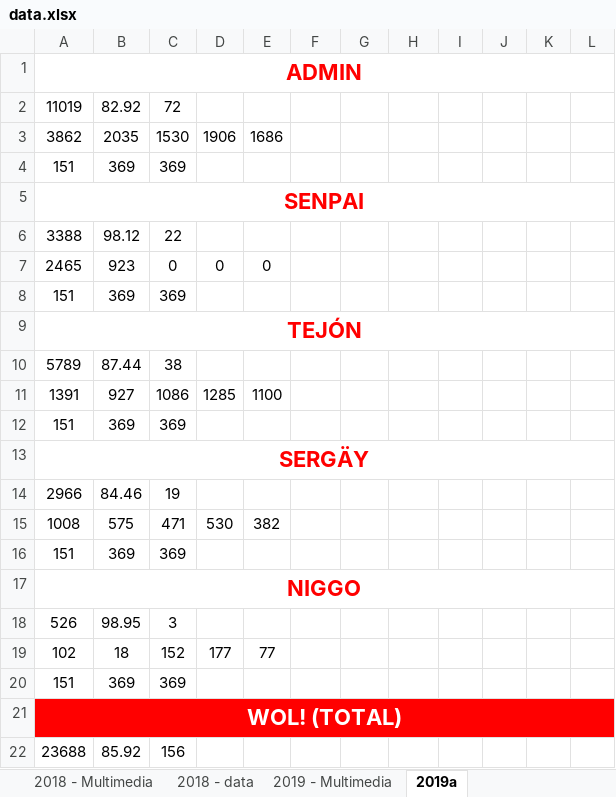
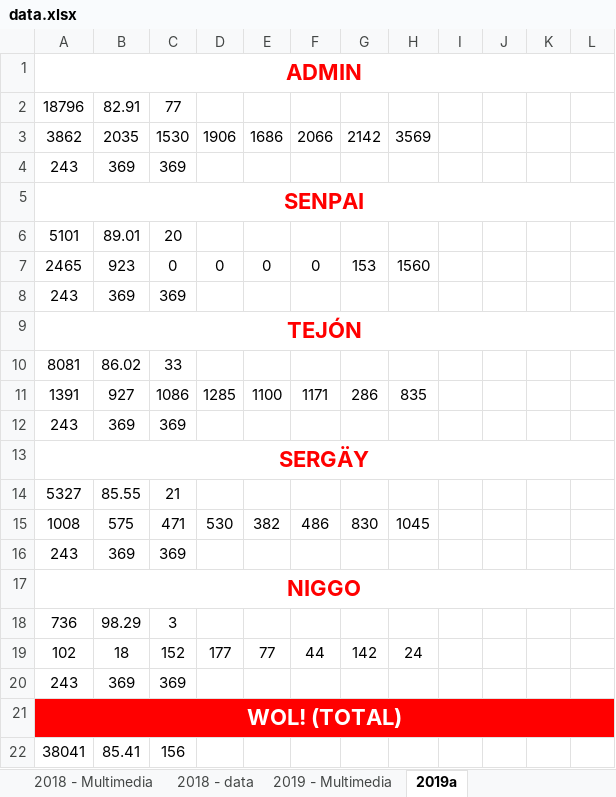
Before and after one commit to alarconjuanesteban/Year-In-Stats, an Excel workbook: Main/Data/data.xlsx, sheet 2019a, drawn as a sheet; only a part is shown; values as stored, in another font and other column widths than the file's, no borders; removed rows and columns are numbered as before the commit, all else as after; the diff covers the shown part only; the diff names each change by its address in the sheet, - before the commit and + after, or states it on an @@ line.

```diff
--- a/Main/Data/data.xlsx (sheet 2019a)
+++ b/Main/Data/data.xlsx (sheet 2019a)
-row 2: 11019 | 82.92 | 72
+row 2: 18796 | 82.91 | 77
-F3: (empty)
+F3: 2066
-G3: (empty)
+G3: 2142
-H3: (empty)
+H3: 3569
-A4: 151
+A4: 243
-row 6: 3388 | 98.12 | 22
+row 6: 5101 | 89.01 | 20
-F7: (empty)
+F7: 0
-G7: (empty)
+G7: 153
-H7: (empty)
+H7: 1560
-A8: 151
+A8: 243
-row 10: 5789 | 87.44 | 38
+row 10: 8081 | 86.02 | 33
-F11: (empty)
+F11: 1171
-G11: (empty)
+G11: 286
-H11: (empty)
+H11: 835
-A12: 151
+A12: 243
-row 14: 2966 | 84.46 | 19
+row 14: 5327 | 85.55 | 21
-F15: (empty)
+F15: 486
-G15: (empty)
+G15: 830
-H15: (empty)
+H15: 1045
-A16: 151
+A16: 243
-row 18: 526 | 98.95 | 3
+row 18: 736 | 98.29 | 3
-F19: (empty)
+F19: 44
-G19: (empty)
+G19: 142
-H19: (empty)
+H19: 24
-A20: 151
+A20: 243
-row 22: 23688 | 85.92 | 156
+row 22: 38041 | 85.41 | 156
```
Also changed, not shown: 4 edited cells elsewhere in this sheet, sheet 2019 - Multimedia, 3 other files.
